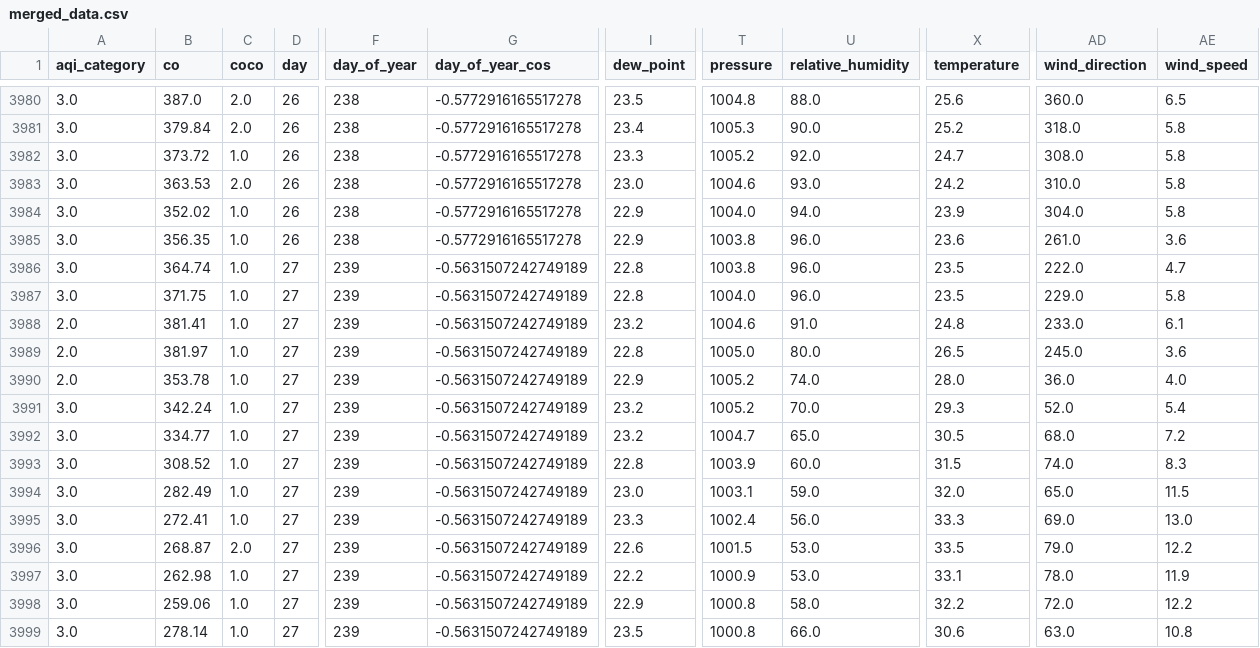
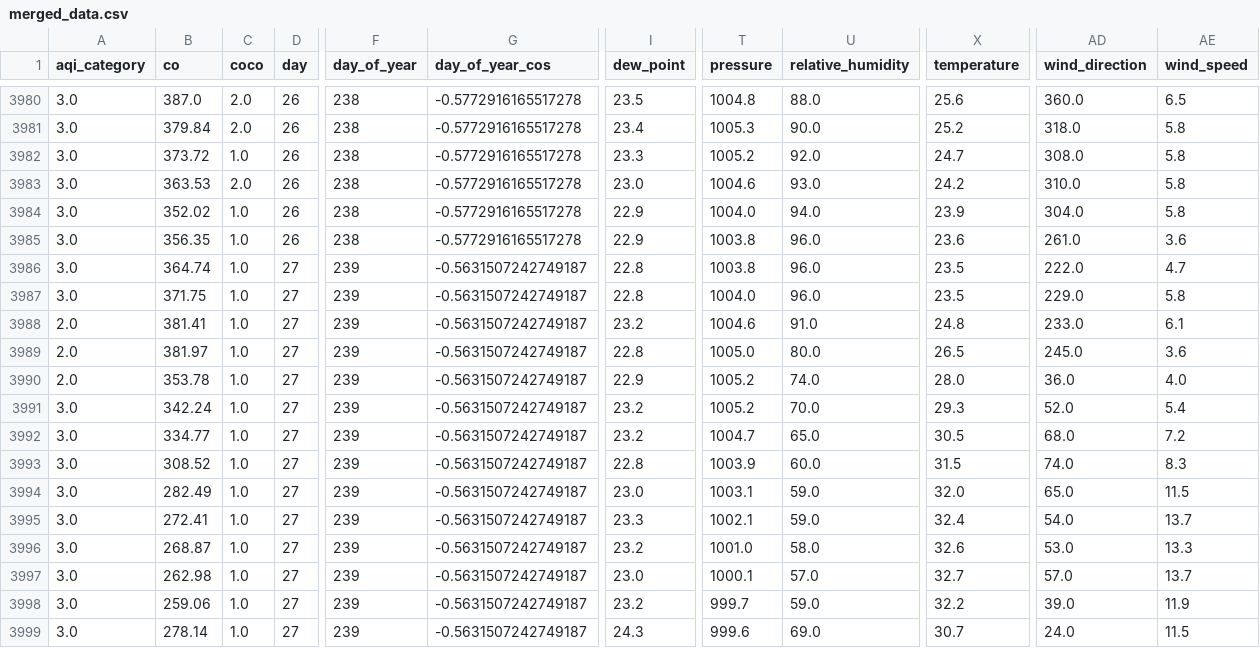
Before and after one commit to adeelkh21/AQI-forecasting-10Pearls, a CSV file: data_repositories/historical_data/processed/merged_data.csv, drawn as a sheet; only a part is shown, gaps mark what is left out; the diff covers the shown part only; the diff names each change by its address in the sheet, - before the commit and + after, or states it on an @@ line.

```diff
--- a/data_repositories/historical_data/processed/merged_data.csv
+++ b/data_repositories/historical_data/processed/merged_data.csv
-G3986:G3999 (day_of_year_cos): -0.5631507242749189
+G3986:G3999 (day_of_year_cos): -0.5631507242749187
-T3995 (pressure): 1002.4
+T3995 (pressure): 1002.1
-U3995 (relative_humidity): 56.0
+U3995 (relative_humidity): 59.0
-X3995 (temperature): 33.3
+X3995 (temperature): 32.4
-AD3995 (wind_direction): 69.0
+AD3995 (wind_direction): 54.0
-AE3995 (wind_speed): 13.0
+AE3995 (wind_speed): 13.7
-C3996 (coco): 2.0
+C3996 (coco): 1.0
-I3996 (dew_point): 22.6
+I3996 (dew_point): 23.2
-T3996 (pressure): 1001.5
+T3996 (pressure): 1001.0
-U3996 (relative_humidity): 53.0
+U3996 (relative_humidity): 58.0
-X3996 (temperature): 33.5
+X3996 (temperature): 32.6
-AD3996 (wind_direction): 79.0
+AD3996 (wind_direction): 53.0
-AE3996 (wind_speed): 12.2
+AE3996 (wind_speed): 13.3
-I3997 (dew_point): 22.2
+I3997 (dew_point): 23.0
-T3997 (pressure): 1000.9
+T3997 (pressure): 1000.1
-U3997 (relative_humidity): 53.0
+U3997 (relative_humidity): 57.0
-X3997 (temperature): 33.1
+X3997 (temperature): 32.7
-AD3997 (wind_direction): 78.0
+AD3997 (wind_direction): 57.0
-AE3997 (wind_speed): 11.9
+AE3997 (wind_speed): 13.7
-I3998 (dew_point): 22.9
+I3998 (dew_point): 23.2
-T3998 (pressure): 1000.8
+T3998 (pressure): 999.7
-U3998 (relative_humidity): 58.0
+U3998 (relative_humidity): 59.0
-AD3998 (wind_direction): 72.0
+AD3998 (wind_direction): 39.0
-AE3998 (wind_speed): 12.2
+AE3998 (wind_speed): 11.9
-I3999 (dew_point): 23.5
+I3999 (dew_point): 24.3
-T3999 (pressure): 1000.8
+T3999 (pressure): 999.6
-U3999 (relative_humidity): 66.0
+U3999 (relative_humidity): 69.0
-X3999 (temperature): 30.6
+X3999 (temperature): 30.7
-AD3999 (wind_direction): 63.0
+AD3999 (wind_direction): 24.0
-AE3999 (wind_speed): 10.8
+AE3999 (wind_speed): 11.5
```
Also changed, not shown: 39 edited cells elsewhere in this file, data_repositories/historical_data/raw/pollution_data.csv, data_repositories/historical_data/raw/weather_data.csv, 21 other files.
